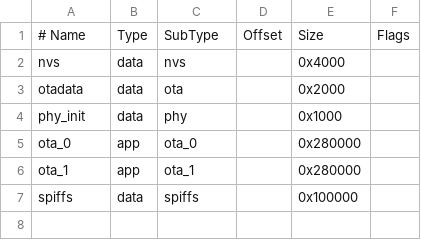
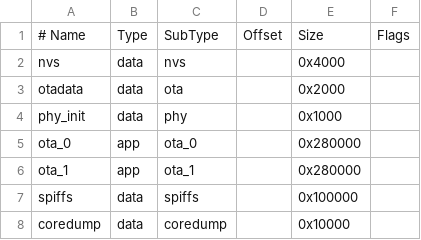
Before and after one commit to Fhiel/Vehicle-Control-Unit-VCU-Electric-Vehicle, a CSV file: partitions_t2can.csv, drawn as a sheet.

Commit message:
FIX UPGRADE FIRMWARE and added coredump partition

```diff
--- a/partitions_t2can.csv
+++ b/partitions_t2can.csv
@@ -7 +7,2 @@ ota_1,    app,  ota_1,   ,        0x280000,
 spiffs,   data, spiffs,  ,        0x100000,
+coredump,   data, coredump, ,        0x10000,
```
Also changed, not shown: 2 other files.
